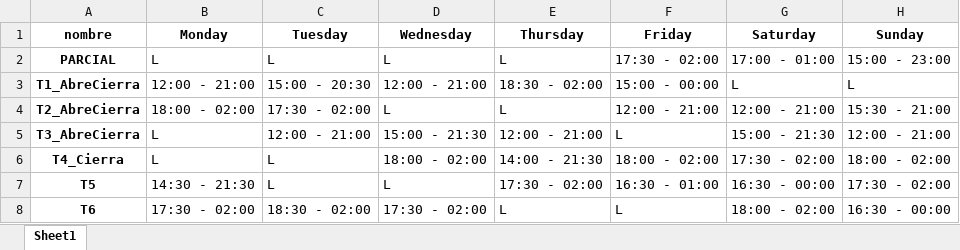
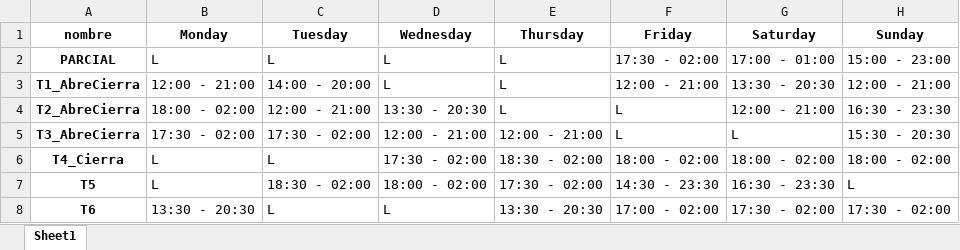
Before and after one commit to jaimeteranr/TFM, an Excel workbook: data/outputs/horario_visual.xlsx, sheet Sheet1, drawn as a sheet; values as stored, in another font and other column widths than the file's, no borders; the diff names each change by its address in the sheet, - before the commit and + after, or states it on an @@ line.

```diff
--- a/data/outputs/horario_visual.xlsx (sheet Sheet1)
+++ b/data/outputs/horario_visual.xlsx (sheet Sheet1)
-C3 (Tuesday): 15:00 - 20:30
+C3 (Tuesday): 14:00 - 20:00
-D3 (Wednesday): 12:00 - 21:00
+D3 (Wednesday): L
-E3 (Thursday): 18:30 - 02:00
+E3 (Thursday): L
-F3 (Friday): 15:00 - 00:00
+F3 (Friday): 12:00 - 21:00
-G3 (Saturday): L
+G3 (Saturday): 13:30 - 20:30
-H3 (Sunday): L
+H3 (Sunday): 12:00 - 21:00
-C4 (Tuesday): 17:30 - 02:00
+C4 (Tuesday): 12:00 - 21:00
-D4 (Wednesday): L
+D4 (Wednesday): 13:30 - 20:30
-F4 (Friday): 12:00 - 21:00
+F4 (Friday): L
-H4 (Sunday): 15:30 - 21:00
+H4 (Sunday): 16:30 - 23:30
-B5 (Monday): L
+B5 (Monday): 17:30 - 02:00
-C5 (Tuesday): 12:00 - 21:00
+C5 (Tuesday): 17:30 - 02:00
-D5 (Wednesday): 15:00 - 21:30
+D5 (Wednesday): 12:00 - 21:00
-G5 (Saturday): 15:00 - 21:30
+G5 (Saturday): L
-H5 (Sunday): 12:00 - 21:00
+H5 (Sunday): 15:30 - 20:30
-D6 (Wednesday): 18:00 - 02:00
+D6 (Wednesday): 17:30 - 02:00
-E6 (Thursday): 14:00 - 21:30
+E6 (Thursday): 18:30 - 02:00
-G6 (Saturday): 17:30 - 02:00
+G6 (Saturday): 18:00 - 02:00
-B7 (Monday): 14:30 - 21:30
+B7 (Monday): L
-C7 (Tuesday): L
+C7 (Tuesday): 18:30 - 02:00
-D7 (Wednesday): L
+D7 (Wednesday): 18:00 - 02:00
-F7 (Friday): 16:30 - 01:00
+F7 (Friday): 14:30 - 23:30
-G7 (Saturday): 16:30 - 00:00
+G7 (Saturday): 16:30 - 23:30
-H7 (Sunday): 17:30 - 02:00
+H7 (Sunday): L
-B8 (Monday): 17:30 - 02:00
+B8 (Monday): 13:30 - 20:30
-C8 (Tuesday): 18:30 - 02:00
+C8 (Tuesday): L
-D8 (Wednesday): 17:30 - 02:00
+D8 (Wednesday): L
-E8 (Thursday): L
+E8 (Thursday): 13:30 - 20:30
-F8 (Friday): L
+F8 (Friday): 17:00 - 02:00
-G8 (Saturday): 18:00 - 02:00
+G8 (Saturday): 17:30 - 02:00
-H8 (Sunday): 16:30 - 00:00
+H8 (Sunday): 17:30 - 02:00
```
Also changed, not shown: data/inputs/horario_base.xlsx, data/inputs/reglas_local.xlsx, 36 other files.
